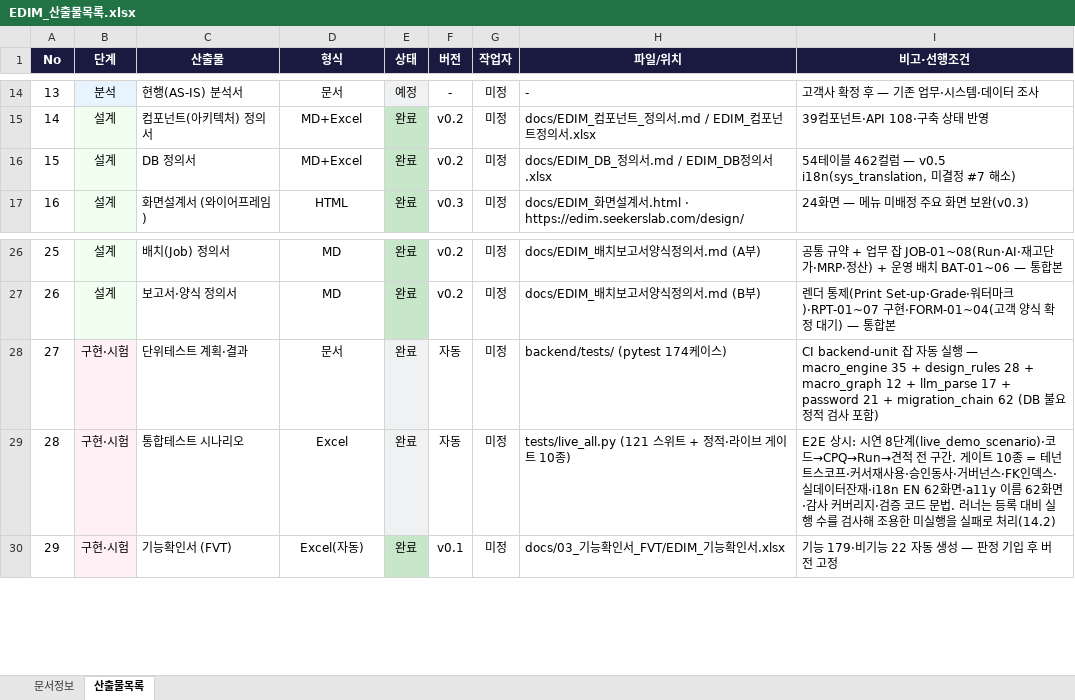
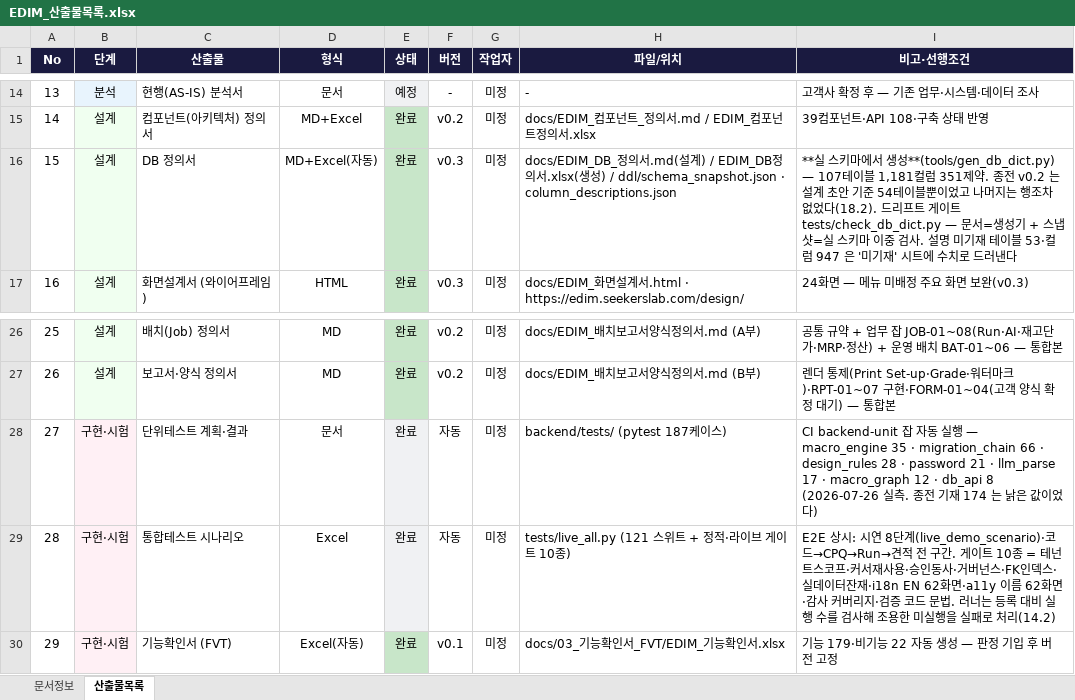
Before and after one commit to fankh/external-projects, an Excel workbook: edim-ai-blueprint/docs/EDIM_산출물목록.xlsx, sheet 산출물목록, drawn as a sheet; only a part is shown, gaps mark what is left out; values as stored, in another font and other column widths than the file's, no borders; the diff names each change by its address in the sheet, - before the commit and + after, or states it on an @@ line.

Commit message:
18.3: docs: 산출물 문서 실측 동기화 — 유닛 174→187, 게이트 10→11종, DB정의서 v0.3
문서 반영 과정에서 낡은 수치를 실측으로 맞췄다.
- 산출물목록 15행(DB 정의서): v0.2 54테이블 → v0.3 실 스키마 생성 107테이블 1,181컬럼
  351제약, 생성기·스냅샷·설명사전·드리프트 게이트 경로 기재
- 산출물목록 27행: pytest 174 → 187 케이스(파일별 실측 내역 기재)
- Launch 준비 요약: 게이트 10종 → 11종(DB정의서 신설). 플릿 총계는 직전 깨끗한 실행
  134/134 를 그대로 두고, 게이트 신설로 135 가 된다는 사실만 적었다 — 아직 그 구성으로
  전량 실행한 적이 없으므로 결과를 앞당겨 적지 않는다.
- 진행현황 머리표: 플릿 131/131·유닛 174·alembic 57 → 스위트 124 + 게이트 11종·유닛 187·
  alembic 59 (실측)

정정: Launch 요약 갱신 중 조건이 두 행에 걸려 16행(백업 리허설)을 덮어썼다. git 원본과
대조해 복원했다 — 셀 단위 수정에서 조건 일치 행이 하나뿐인지 먼저 확인해야 한다.

```diff
--- a/edim-ai-blueprint/docs/EDIM_산출물목록.xlsx (sheet 산출물목록)
+++ b/edim-ai-blueprint/docs/EDIM_산출물목록.xlsx (sheet 산출물목록)
-D16 (형식): MD+Excel
+D16 (형식): MD+Excel(자동)
-F16 (버전): v0.2
+F16 (버전): v0.3
-H16 (파일/위치): …의서.md / EDIM_DB정의서.xlsx
+H16 (파일/위치): …의서.md(설계) / EDIM_DB정의서.xlsx(생성) / ddl/schema_snapshot.json · column_descriptions.json
-I16 (비고·선행조건): 54테이블 462컬럼 — v0.5 i18n(sys_translation, 미결정 #7 해소)
+I16 (비고·선행조건): **실 스키마에서 생성**(tools/gen_db_dict.py) — 107테이블 1,181컬럼 351제약. 종전 v0.2 는 설계 초안 기준 54테이블뿐이었고 나머지는 행조차 없었다(18.2). 드리프트 게이트 tests/check_db_dict.py — 문서=생성기 + 스냅샷=실 스키마 이중 검사. 설명 미기재 테이블 53·컬럼 947 은 '미기재' 시트에 수치로 드러낸다
-H28 (파일/위치): backend/tests/ (pytest 174케이스)
+H28 (파일/위치): backend/tests/ (pytest 187케이스)
-I28 (비고·선행조건): …macro_engine 35 + design_rules 28 + macro_graph 12 + llm_parse 17 + password 21 + migration_chain 62 (DB 불요 정적 검사 포함)
+I28 (비고·선행조건): …macro_engine 35 · migration_chain 66 · design_rules 28 · password 21 · llm_parse 17 · macro_graph 12 · db_api 8 (2026-07-26 실측. 종전 기재 174 는 낡은 값이었다)
```
Also changed, not shown: edim-ai-blueprint/docs/EDIM_Launch준비상태.xlsx, 1 other file.
